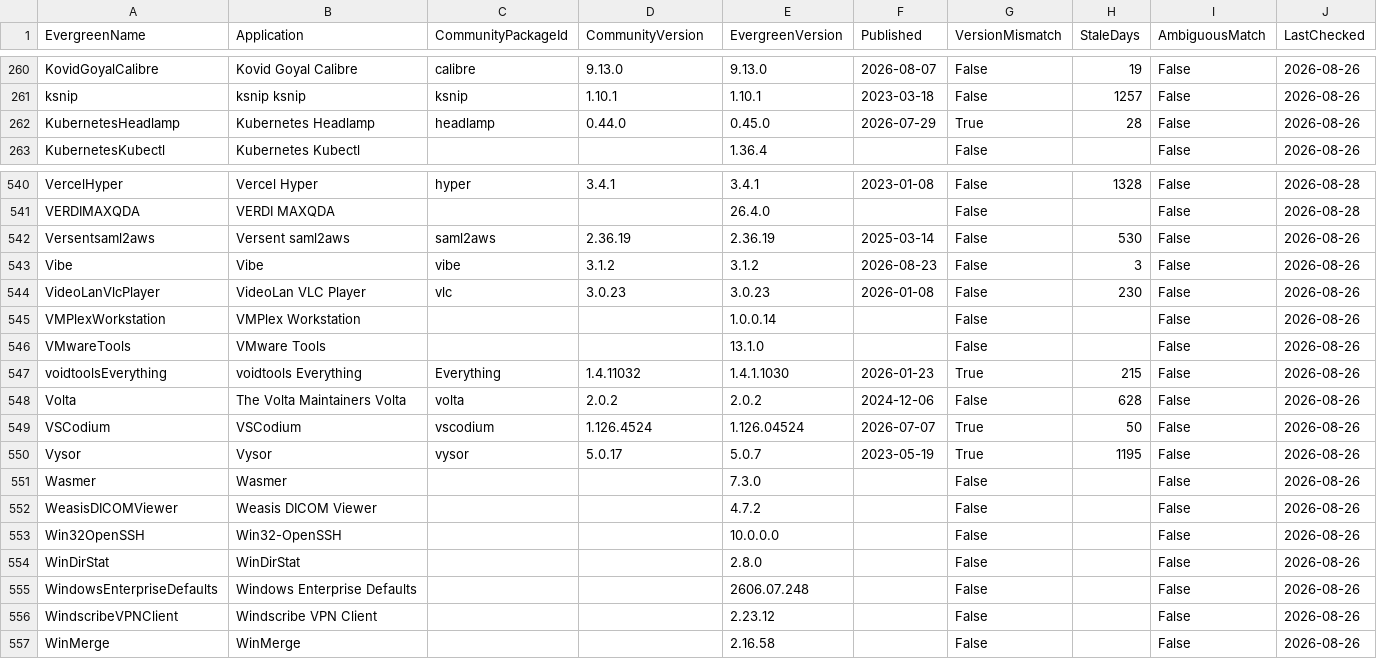
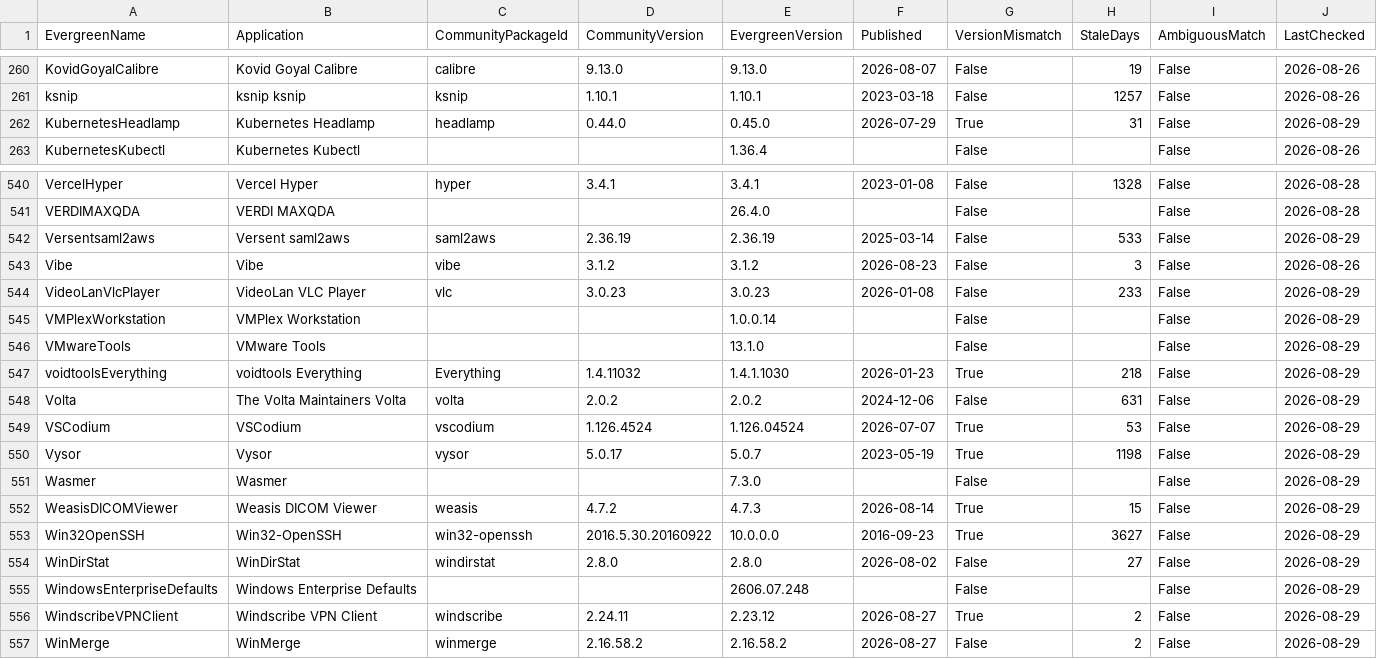
Before and after one commit to patsaindon/chocolatey-packages, a CSV file: prospecting/community-version-reference.csv, drawn as a sheet; only a part is shown, gaps mark what is left out; the diff covers the shown part only.

```diff
--- a/prospecting/community-version-reference.csv
+++ b/prospecting/community-version-reference.csv
@@ -261,3 +261,3 @@
 "ksnip","ksnip ksnip","ksnip","1.10.1","1.10.1","2023-03-18","False","1257","False","2026-08-26"
-"KubernetesHeadlamp","Kubernetes Headlamp","headlamp","0.44.0","0.45.0","2026-07-29","True","28","False","2026-08-26"
+"KubernetesHeadlamp","Kubernetes Headlamp","headlamp","0.44.0","0.45.0","2026-07-29","True","31","False","2026-08-29"
 "KubernetesKubectl","Kubernetes Kubectl","","","1.36.4","","False","","False","2026-08-26"
@@ -542,16 +542,16 @@
-"Versentsaml2aws","Versent saml2aws","saml2aws","2.36.19","2.36.19","2025-03-14","False","530","False","2026-08-26"
+"Versentsaml2aws","Versent saml2aws","saml2aws","2.36.19","2.36.19","2025-03-14","False","533","False","2026-08-29"
 "Vibe","Vibe","vibe","3.1.2","3.1.2","2026-08-23","False","3","False","2026-08-26"
-"VideoLanVlcPlayer","VideoLan VLC Player ","vlc","3.0.23","3.0.23","2026-01-08","False","230","False","2026-08-26"
-"VMPlexWorkstation","VMPlex Workstation","","","1.0.0.14","","False","","False","2026-08-26"
-"VMwareTools","VMware Tools","","","13.1.0","","False","","False","2026-08-26"
-"voidtoolsEverything","voidtools Everything","Everything","1.4.11032","1.4.1.1030","2026-01-23","True","215","False","2026-08-26"
-"Volta","The Volta Maintainers Volta","volta","2.0.2","2.0.2","2024-12-06","False","628","False","2026-08-26"
-"VSCodium","VSCodium","vscodium","1.126.4524","1.126.04524","2026-07-07","True","50","False","2026-08-26"
-"Vysor","Vysor","vysor","5.0.17","5.0.7","2023-05-19","True","1195","False","2026-08-26"
-"Wasmer","Wasmer","","","7.3.0","","False","","False","2026-08-26"
-"WeasisDICOMViewer","Weasis DICOM Viewer","","","4.7.2","","False","","False","2026-08-26"
-"Win32OpenSSH","Win32-OpenSSH","","","10.0.0.0","","False","","False","2026-08-26"
-"WinDirStat","WinDirStat","","","2.8.0","","False","","False","2026-08-26"
-"WindowsEnterpriseDefaults","Windows Enterprise Defaults","","","2606.07.248","","False","","False","2026-08-26"
-"WindscribeVPNClient","Windscribe VPN Client","","","2.23.12","","False","","False","2026-08-26"
-"WinMerge","WinMerge","","","2.16.58","","False","","False","2026-08-26"
+"VideoLanVlcPlayer","VideoLan VLC Player ","vlc","3.0.23","3.0.23","2026-01-08","False","233","False","2026-08-29"
+"VMPlexWorkstation","VMPlex Workstation",,,"1.0.0.14",,"False",,"False","2026-08-29"
+"VMwareTools","VMware Tools",,,"13.1.0",,"False",,"False","2026-08-29"
+"voidtoolsEverything","voidtools Everything","Everything","1.4.11032","1.4.1.1030","2026-01-23","True","218","False","2026-08-29"
+"Volta","The Volta Maintainers Volta","volta","2.0.2","2.0.2","2024-12-06","False","631","False","2026-08-29"
+"VSCodium","VSCodium","vscodium","1.126.4524","1.126.04524","2026-07-07","True","53","False","2026-08-29"
+"Vysor","Vysor","vysor","5.0.17","5.0.7","2023-05-19","True","1198","False","2026-08-29"
+"Wasmer","Wasmer",,,"7.3.0",,"False",,"False","2026-08-29"
+"WeasisDICOMViewer","Weasis DICOM Viewer","weasis","4.7.2","4.7.3","2026-08-14","True","15","False","2026-08-29"
+"Win32OpenSSH","Win32-OpenSSH","win32-openssh","2016.5.30.20160922","10.0.0.0","2016-09-23","True","3627","False","2026-08-29"
+"WinDirStat","WinDirStat","windirstat","2.8.0","2.8.0","2026-08-02","False","27","False","2026-08-29"
+"WindowsEnterpriseDefaults","Windows Enterprise Defaults",,,"2606.07.248",,"False",,"False","2026-08-29"
+"WindscribeVPNClient","Windscribe VPN Client","windscribe","2.24.11","2.23.12","2026-08-27","True","2","False","2026-08-29"
+"WinMerge","WinMerge","winmerge","2.16.58.2","2.16.58.2","2026-08-27","False","2","False","2026-08-29"
```
Also changed, not shown: 34 edited cells elsewhere in this file.
